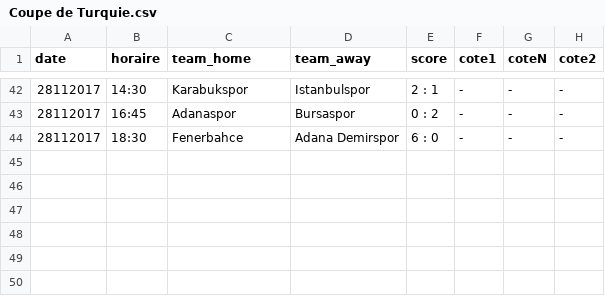
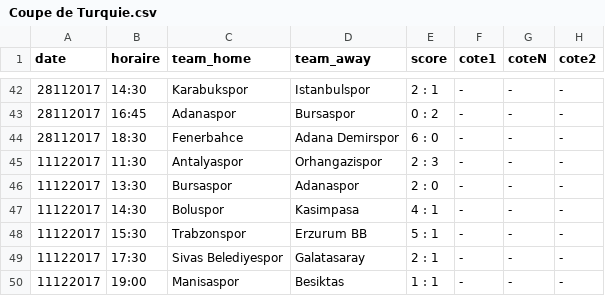
Before and after one commit to srivollet/jbetapp, a CSV file: betapp/src/main/resources/Coupe de Turquie.csv, drawn as a sheet; only a part is shown, gaps mark what is left out; the diff names each change by its address in the sheet, - before the commit and + after, or states it on an @@ line.

```diff
--- a/betapp/src/main/resources/Coupe de Turquie.csv
+++ b/betapp/src/main/resources/Coupe de Turquie.csv
+row 45: 11122017 | 11:30 | Antalyaspor | Orhangazispor | 2 : 3 | - | - | -
+row 46: 11122017 | 13:30 | Bursaspor | Adanaspor | 2 : 0 | - | - | -
+row 47: 11122017 | 14:30 | Boluspor | Kasimpasa | 4 : 1 | - | - | -
+row 48: 11122017 | 15:30 | Trabzonspor | Erzurum BB | 5 : 1 | - | - | -
+row 49: 11122017 | 17:30 | Sivas Belediyespor | Galatasaray | 2 : 1 | - | - | -
+row 50: 11122017 | 19:00 | Manisaspor | Besiktas | 1 : 1 | - | - | -
```
Also changed, not shown: betapp/src/main/resources/Bundesliga.csv, betapp/src/main/resources/Coupe de la Ligue.csv, 29 other files.
